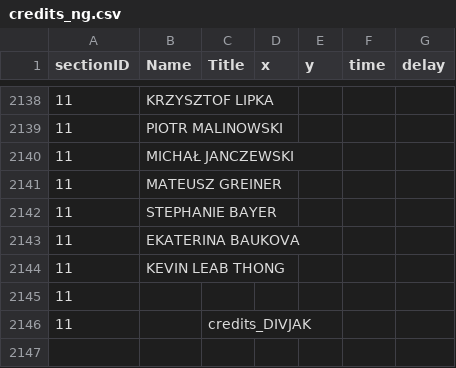
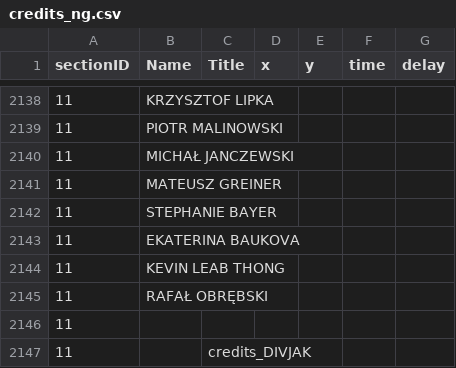
Before and after one commit to ElementaryLewis/Witcher-3-Next-Gen-Changelog, a CSV file: CSV/gameplay/globals/credits_ng.csv, drawn as a sheet; only a part is shown, gaps mark what is left out; the diff names each change by its address in the sheet, - before the commit and + after, or states it on an @@ line.

```diff
--- a/CSV/gameplay/globals/credits_ng.csv
+++ b/CSV/gameplay/globals/credits_ng.csv
+row 2145: 11 | RAFAŁ OBRĘBSKI
```
Also changed, not shown: CSV/gameplay/globals/controls.csv, CSV/gameplay/globals/credits.csv, 1 other file.
